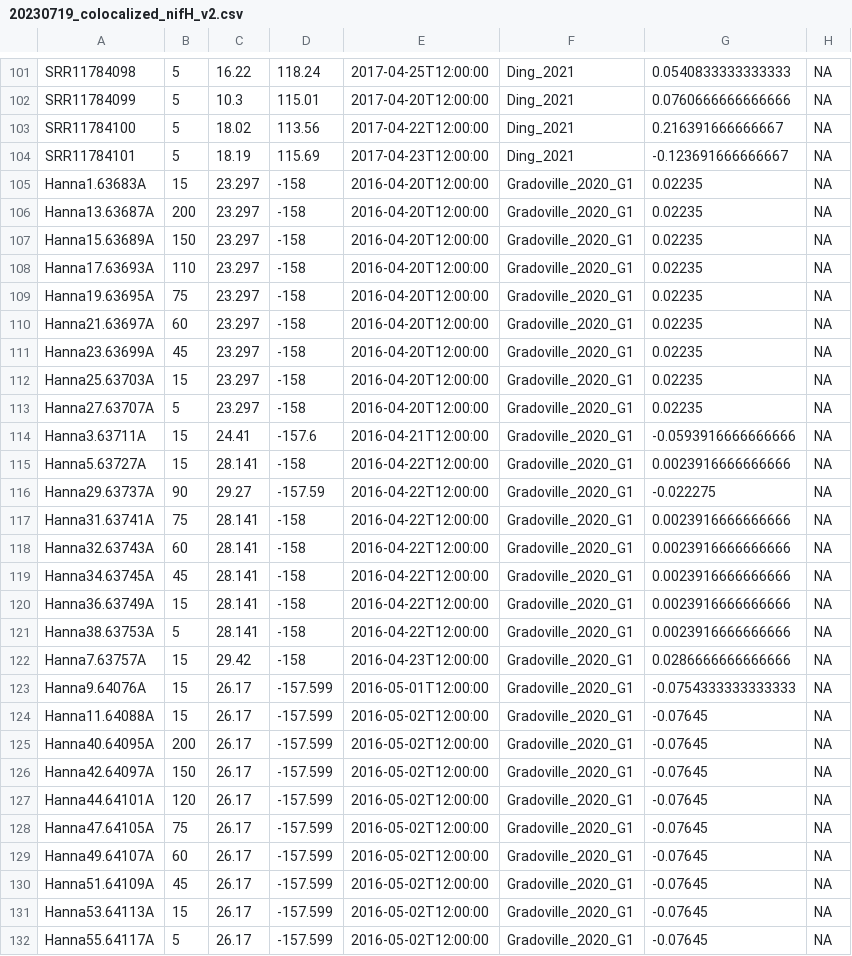
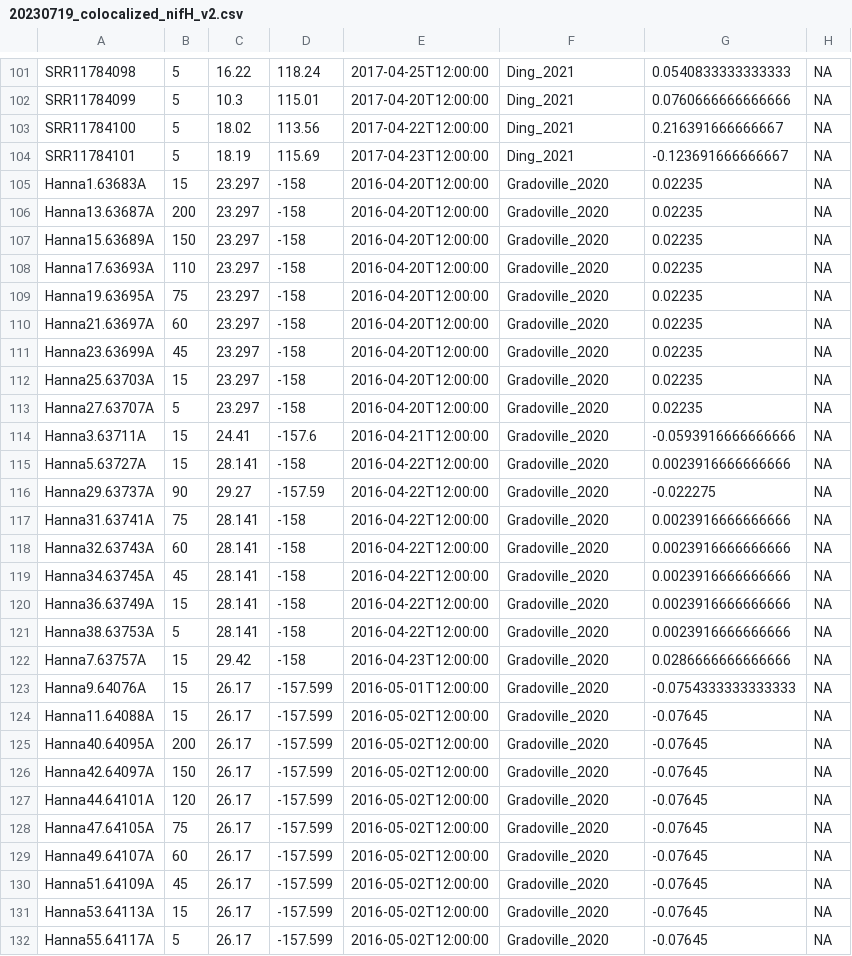
Before and after one commit to jdmagasin/nifH-ASV-workflow, a CSV file: CMAP/data/20230719_colocalized_nifH_v2.csv, drawn as a sheet; only a part is shown, gaps mark what is left out; the diff covers the shown part only; the diff names each change by its address in the sheet, - before the commit and + after, or states it on an @@ line.

Commit message:
Gradoville_2020_{G1,G2} --> Gradoville_2020 to agree with study metadata.

```diff
--- a/CMAP/data/20230719_colocalized_nifH_v2.csv
+++ b/CMAP/data/20230719_colocalized_nifH_v2.csv
-F105:F132: Gradoville_2020_G1
+F105:F132: Gradoville_2020
```
Also changed, not shown: 138 edited cells elsewhere in this file.
